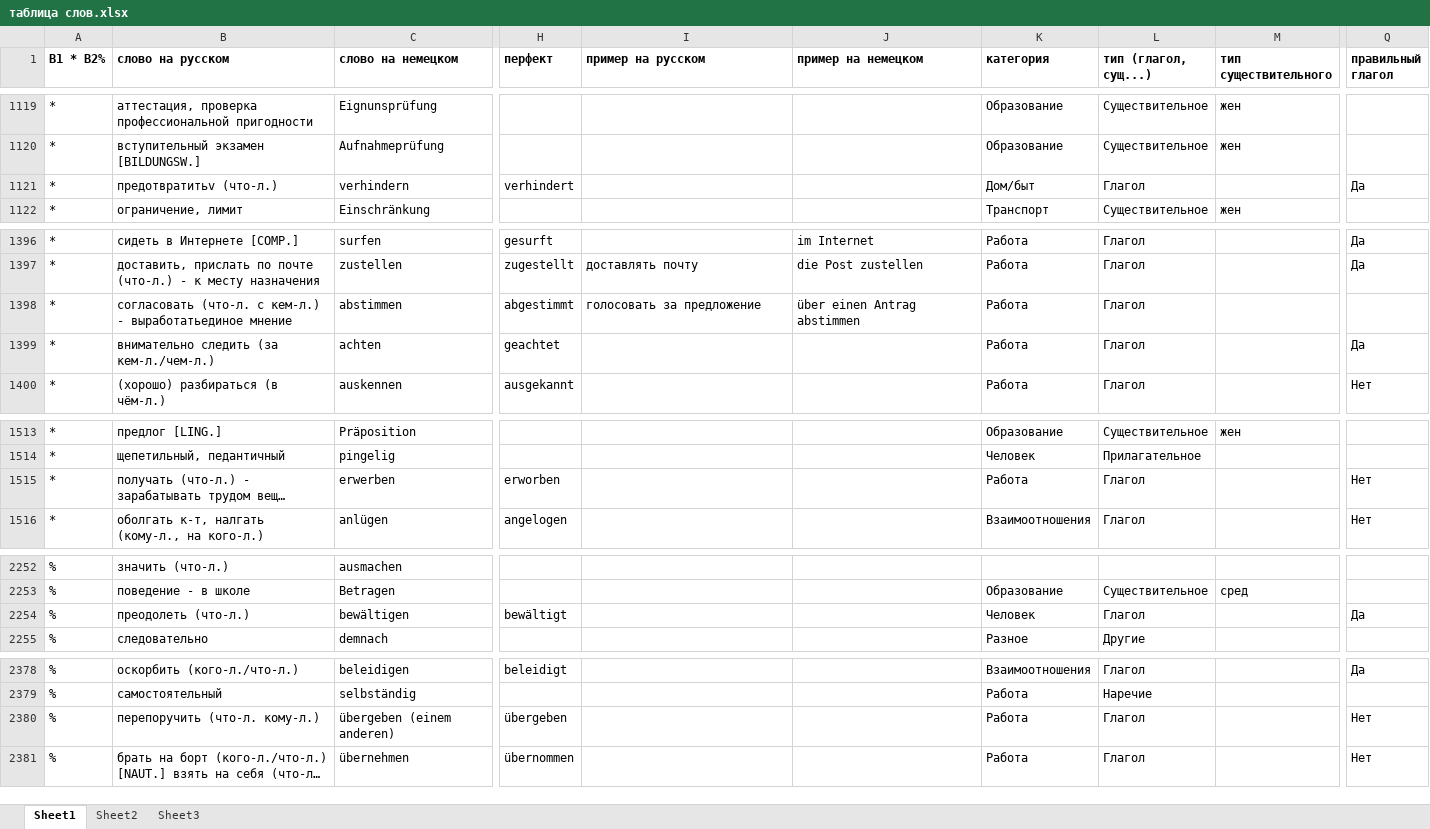
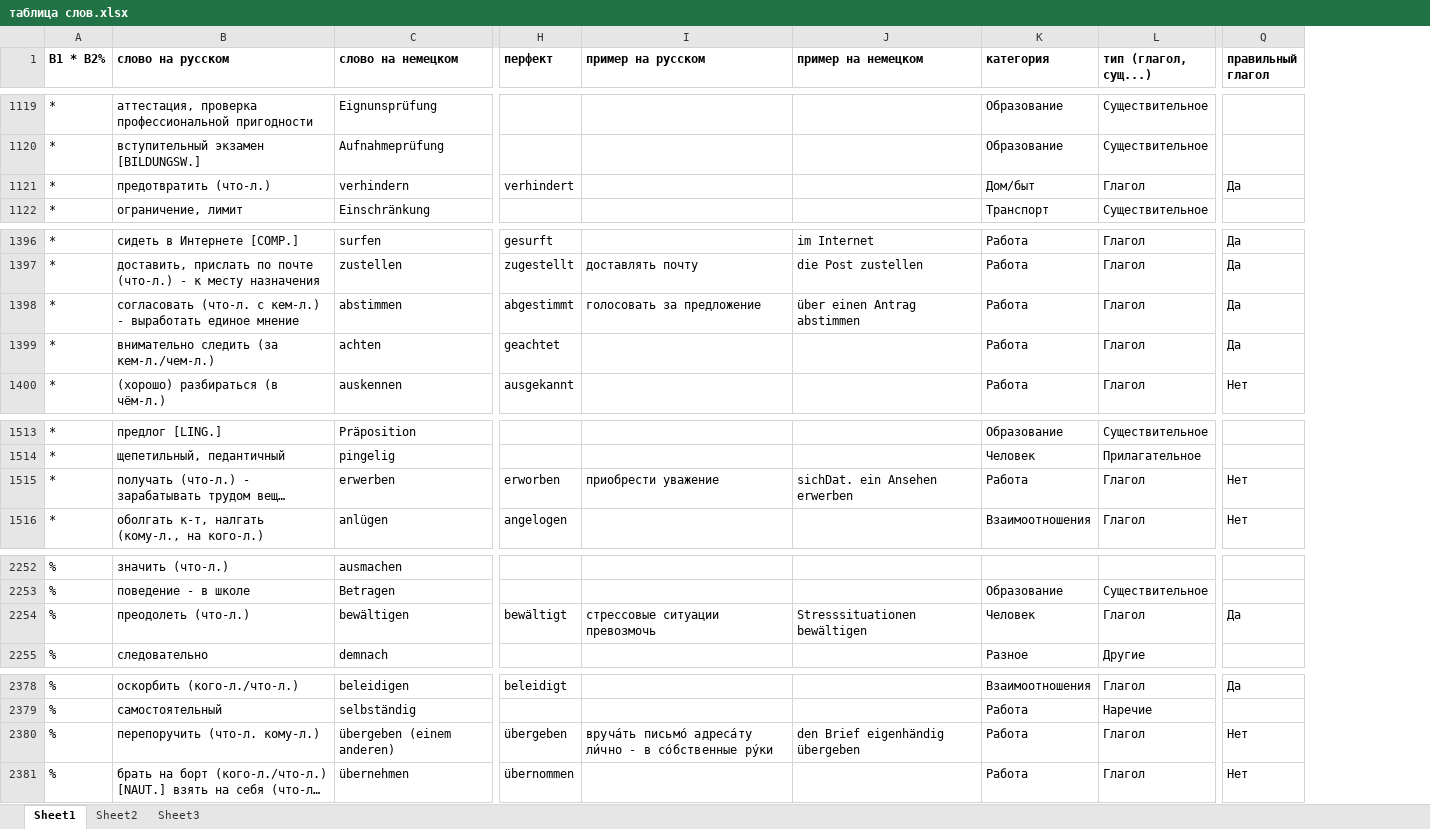
Before and after one commit to h-shvedko/cards_entry_file_xlsx, an Excel workbook: таблица слов.xlsx, sheet Sheet1, drawn as a sheet; only a part is shown, gaps mark what is left out; long unchanged cells end in …; values as stored, in another font and other column widths than the file's, no borders; removed rows and columns are numbered as before the commit, all else as after; the diff covers the shown part only; the diff names each change by its address in the sheet, - before the commit and + after, or states it on an @@ line.

```diff
--- a/таблица слов.xlsx (sheet Sheet1)
+++ b/таблица слов.xlsx (sheet Sheet1)
@@ column M (тип существительного) hidden, rows 1119-1122: жен | жен |  | жен; row 1513: жен; row 2253: сред @@
-B1121 (слово на русском): предотвратитьv (что-л.)
+B1121 (слово на русском): предотвратить (что-л.)
-B1398 (слово на русском): …кем-л.) - выработатьединое мнение
+B1398 (слово на русском): …кем-л.) - выработать единое мнение
-Q1398 (правильный глагол): (empty)
+Q1398 (правильный глагол): Да
-I1515 (пример на русском): (empty)
+I1515 (пример на русском): приобрести уважение
-J1515 (пример на немецком): (empty)
+J1515 (пример на немецком): sichDat. ein Ansehen erwerben
-I2254 (пример на русском): (empty)
+I2254 (пример на русском): стрессовые ситуации превозмочь
-J2254 (пример на немецком): (empty)
+J2254 (пример на немецком): Stresssituationen bewältigen
-I2380 (пример на русском): (empty)
+I2380 (пример на русском): вруча́ть письмо́ адреса́ту ли́чно - в со́бственные ру́ки
-J2380 (пример на немецком): (empty)
+J2380 (пример на немецком): den Brief eigenhändig übergeben
```
Also changed, not shown: 172 added rows, 2 removed rows and 26 edited cells elsewhere in this sheet, formulas that keep their value, hidden cells.
